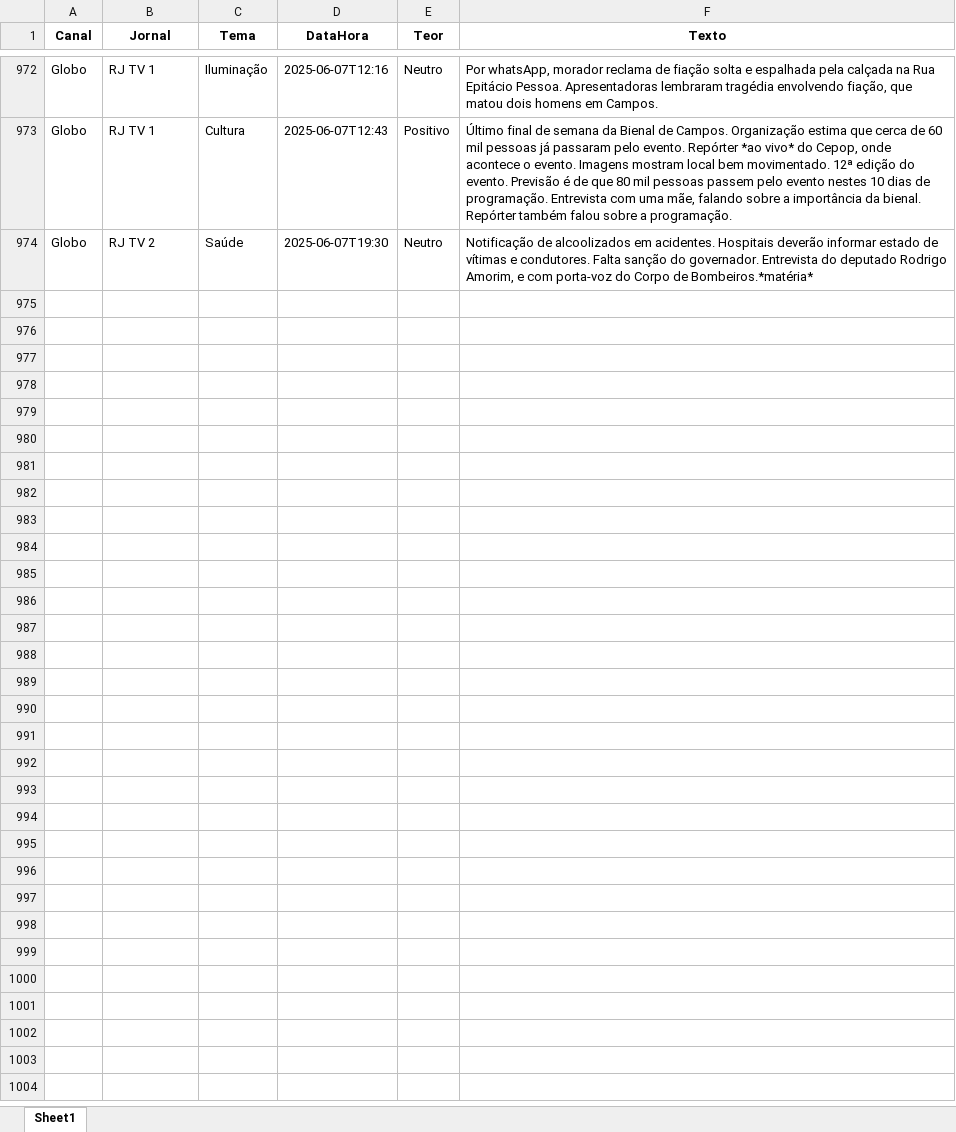
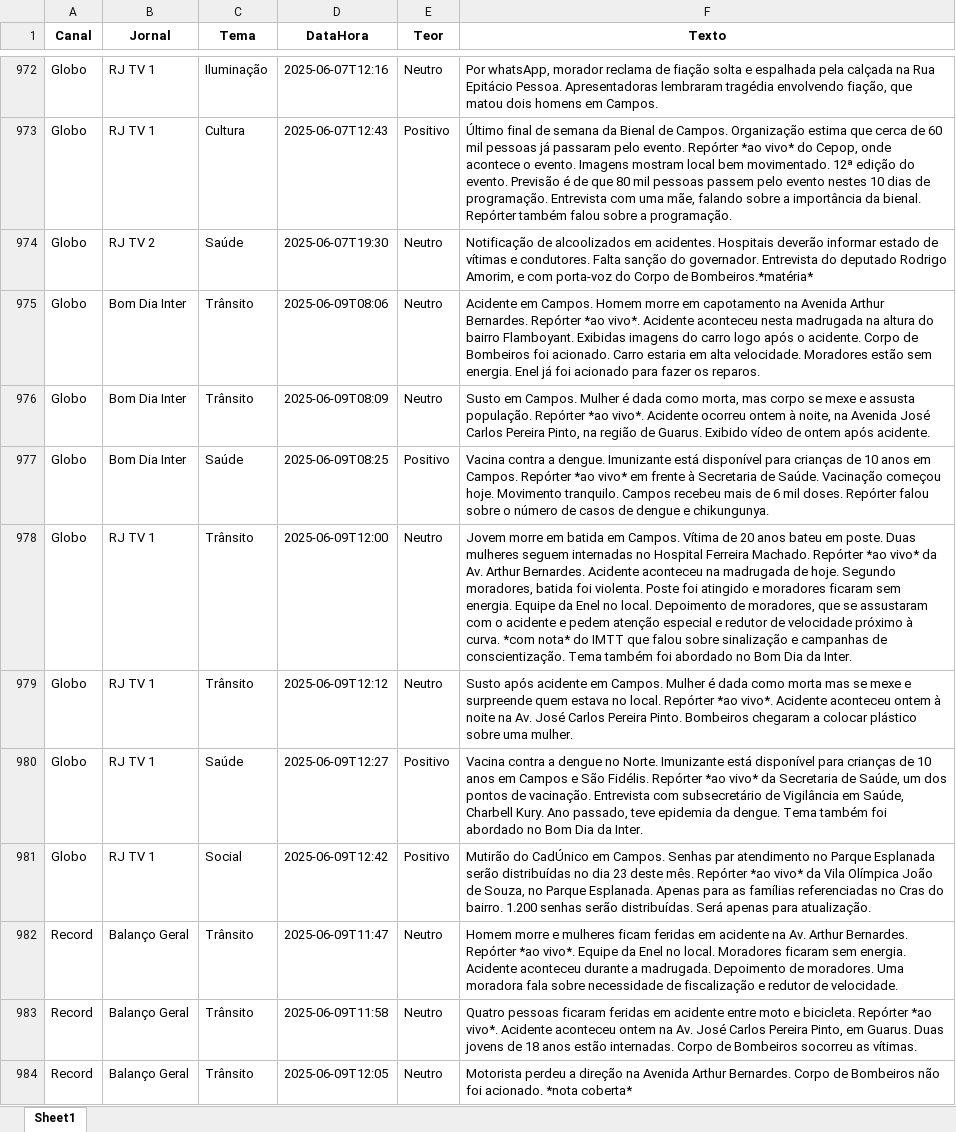
Before and after one commit to Marocosz/webdashtv, an Excel workbook: dados.xlsx, sheet Sheet1, drawn as a sheet; only a part is shown, gaps mark what is left out; values as stored, in another font and other column widths than the file's, no borders; the diff covers the shown part only; the diff names each change by its address in the sheet, - before the commit and + after, or states it on an @@ line.

Commit message:
Atualização automática: 2025-06-10T03:00:34.653109

```diff
--- a/dados.xlsx (sheet Sheet1)
+++ b/dados.xlsx (sheet Sheet1)
+row 975: Globo | Bom Dia Inter | Trânsito | 2025-06-09T08:06 | Neutro | Acidente em Campos. Homem morre em capotamento na Avenida Arthur Bernardes. Repórter *ao vivo*. Acidente aconteceu nesta madrugada na altura do bairro Flamboyant. Exibidas imagens do carro logo após o acidente. Corpo de Bombeiros foi acionado. Carro estaria em alta velocidade. Moradores estão sem energia. Enel já foi acionado para fazer os reparos.
+row 976: Globo | Bom Dia Inter | Trânsito | 2025-06-09T08:09 | Neutro | Susto em Campos. Mulher é dada como morta, mas corpo se mexe e assusta população. Repórter *ao vivo*. Acidente ocorreu ontem à noite, na Avenida José Carlos Pereira Pinto, na região de Guarus. Exibido vídeo de ontem após acidente.
+row 977: Globo | Bom Dia Inter | Saúde | 2025-06-09T08:25 | Positivo | Vacina contra a dengue. Imunizante está disponível para crianças de 10 anos em Campos. Repórter *ao vivo* em frente à Secretaria de Saúde. Vacinação começou hoje. Movimento tranquilo. Campos recebeu mais de 6 mil doses. Repórter falou sobre o número de casos de dengue e chikungunya.
+row 978: Globo | RJ TV 1 | Trânsito | 2025-06-09T12:00 | Neutro | Jovem morre em batida em Campos. Vítima de 20 anos bateu em poste. Duas mulheres seguem internadas no Hospital Ferreira Machado. Repórter *ao vivo* da Av. Arthur Bernardes. Acidente aconteceu na madrugada de hoje. Segundo moradores, batida foi violenta. Poste foi atingido e moradores ficaram sem energia. Equipe da Enel no local. Depoimento de moradores, que se assustaram com o acidente e pedem atenção especial e redutor de velocidade próximo à curva. *com nota* do IMTT que falou sobre sinalização e campanhas de conscientização. Tema também foi abordado no Bom Dia da Inter.
+row 979: Globo | RJ TV 1 | Trânsito | 2025-06-09T12:12 | Neutro | Susto após acidente em Campos. Mulher é dada como morta mas se mexe e surpreende quem estava no local. Repórter *ao vivo*. Acidente aconteceu ontem à noite na Av. José Carlos Pereira Pinto. Bombeiros chegaram a colocar plástico sobre uma mulher.
+row 980: Globo | RJ TV 1 | Saúde | 2025-06-09T12:27 | Positivo | Vacina contra a dengue no Norte. Imunizante está disponível para crianças de 10 anos em Campos e São Fidélis. Repórter *ao vivo* da Secretaria de Saúde, um dos pontos de vacinação. Entrevista com subsecretário de Vigilância em Saúde, Charbell Kury. Ano passado, teve epidemia da dengue. Tema também foi abordado no Bom Dia da Inter.
+row 981: Globo | RJ TV 1 | Social | 2025-06-09T12:42 | Positivo | Mutirão do CadÚnico em Campos. Senhas par atendimento no Parque Esplanada serão distribuídas no dia 23 deste mês. Repórter *ao vivo* da Vila Olímpica João de Souza, no Parque Esplanada. Apenas para as famílias referenciadas no Cras do bairro. 1.200 senhas serão distribuídas. Será apenas para atualização.
+row 982: Record | Balanço Geral | Trânsito | 2025-06-09T11:47 | Neutro | Homem morre e mulheres ficam feridas em acidente na Av. Arthur Bernardes. Repórter *ao vivo*. Equipe da Enel no local. Moradores ficaram sem energia. Acidente aconteceu durante a madrugada. Depoimento de moradores. Uma moradora fala sobre necessidade de fiscalização e redutor de velocidade.
+row 983: Record | Balanço Geral | Trânsito | 2025-06-09T11:58 | Neutro | Quatro pessoas ficaram feridas em acidente entre moto e bicicleta. Repórter *ao vivo*. Acidente aconteceu ontem na Av. José Carlos Pereira Pinto, em Guarus. Duas jovens de 18 anos estão internadas. Corpo de Bombeiros socorreu as vítimas.
+row 984: Record | Balanço Geral | Trânsito | 2025-06-09T12:05 | Neutro | Motorista perdeu a direção na Avenida Arthur Bernardes. Corpo de Bombeiros não foi acionado. *nota coberta*
```
Also changed, not shown: 20 added rows elsewhere in this sheet.
